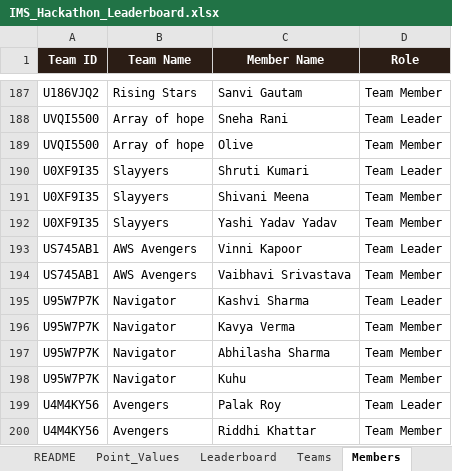
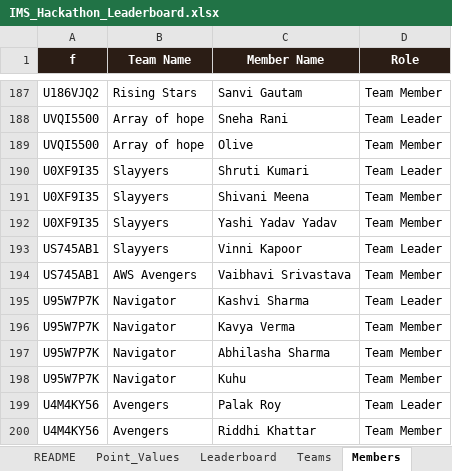
Before and after one commit to dishaamehra/leaderboard_aws, an Excel workbook: IMS_Hackathon_Leaderboard.xlsx, sheet Members, drawn as a sheet; only a part is shown, gaps mark what is left out; values as stored, in another font and other column widths than the file's, no borders; charts and pictures not drawn; the diff names each change by its address in the sheet, - before the commit and + after, or states it on an @@ line.

```diff
--- a/IMS_Hackathon_Leaderboard.xlsx (sheet Members)
+++ b/IMS_Hackathon_Leaderboard.xlsx (sheet Members)
-A1: Team ID
+A1: f
-B193 (Team Name): AWS Avengers
+B193 (Team Name): Slayyers
```
Also changed, not shown: sheet Leaderboard, 1 other file.
